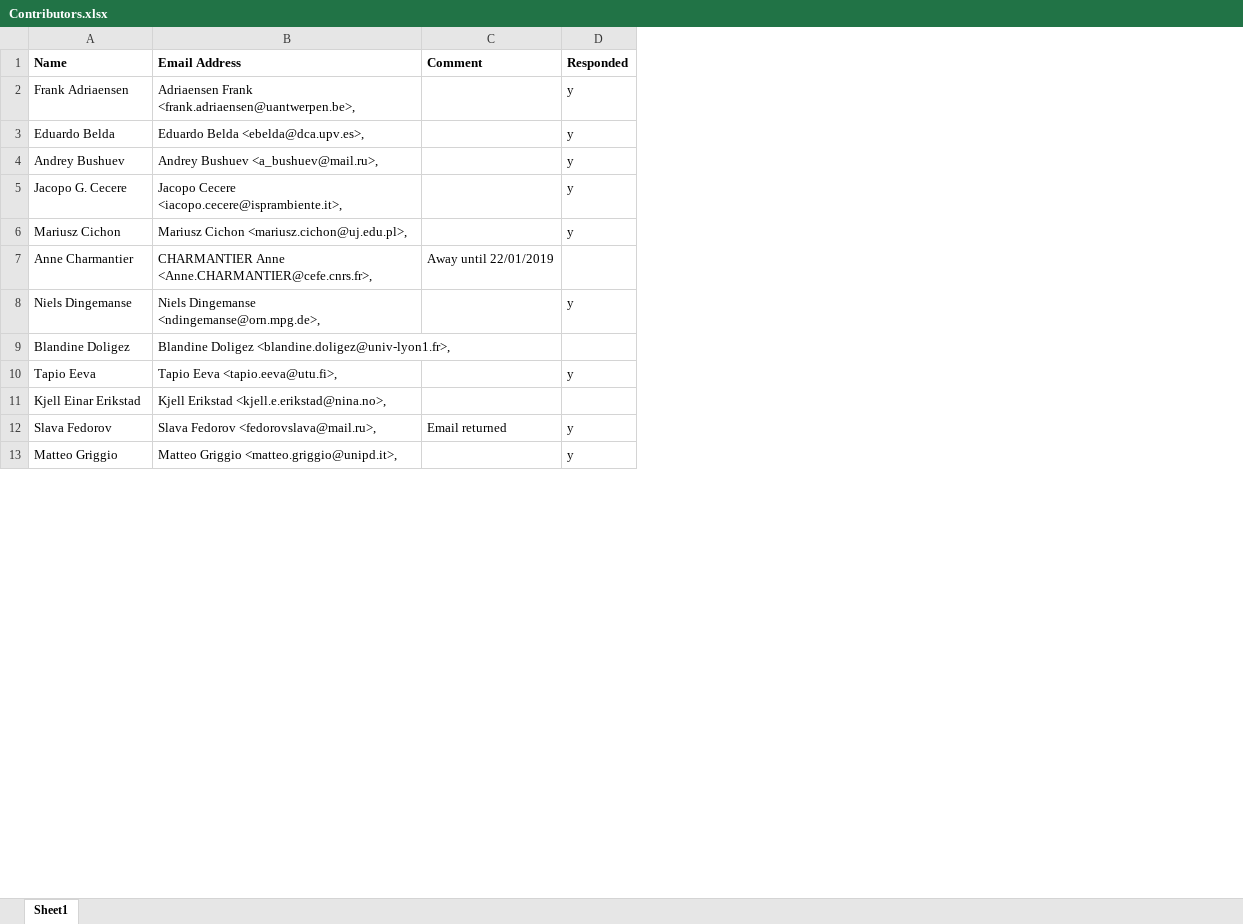
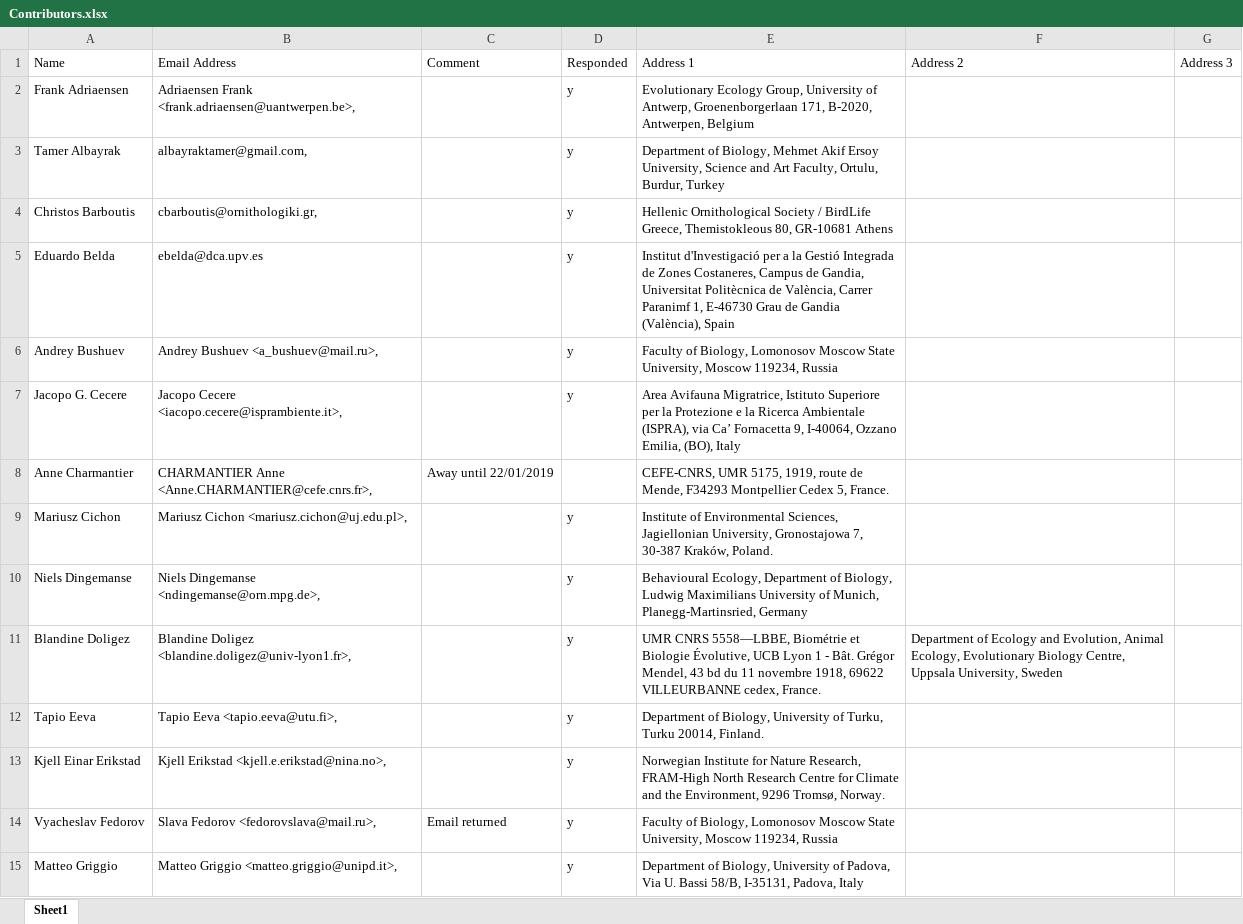
Before and after one commit to lgs85/SpurginBosse_Hapmap, an Excel workbook: Manuscript/Contributors.xlsx, sheet Sheet1, drawn as a sheet; only a part is shown; values as stored, in another font and other column widths than the file's, no borders; addresses are those after the commit; the diff covers the shown part only; the diff names each change by its address in the sheet, - before the commit and + after, or states it on an @@ line.

```diff
--- a/Manuscript/Contributors.xlsx (sheet Sheet1)
+++ b/Manuscript/Contributors.xlsx (sheet Sheet1)
+column E (Address 1), row 2: Evolutionary Ecology Group, University of Antwerp, Groenenborgerlaan 171, B-2020, Antwerpen, Belgium; rows 5-7: Institut d'Investigació per a la Gestió Integrada de Zones Costaneres, Campus de Gandia, Universitat Politècnica de València, Carrer Paranimf 1, E-46730 Grau de Gandia (València), Spain | Faculty of Biology, Lomonosov Moscow State University, Moscow 119234, Russia | Area Avifauna Migratrice, Istituto Superiore per la Protezione e la Ricerca Ambientale (ISPRA), via Ca’ Fornacetta 9, I-40064, Ozzano Emilia, (BO), Italy; rows 9-15: Institute of Environmental Sciences, Jagiellonian University, Gronostajowa 7, 30-387 Kraków, Poland. | Behavioural Ecology, Department of Biology, Ludwig Maximilians University of Munich, Planegg-Martinsried, Germany | UMR CNRS 5558—LBBE, Biométrie et Biologie Évolutive, UCB Lyon 1 - Bât. Grégor Mendel, 43 bd du 11 novembre 1918, 69622 VILLEURBANNE cedex, France. | Department of Biology, University of Turku, Turku 20014, Finland. | Norwegian Institute for Nature Research, FRAM-High North Research Centre for Climate and the Environment, 9296 Tromsø, Norway. | Faculty of Biology, Lomonosov Moscow State University, Moscow 119234, Russia | Department of Biology, University of Padova, Via U. Bassi 58/B, I-35131, Padova, Italy
+column F (Address 2), row 11: Department of Ecology and Evolution, Animal Ecology, Evolutionary Biology Centre, Uppsala University, Sweden
+column G (Address 3), empty
-A1:D1 bold: on
+A1:D1 bold: off
+row 3: Tamer Albayrak | albayraktamer@gmail.com, |  | y | Department of Biology, Mehmet Akif Ersoy University, Science and Art Faculty, Ortulu, Burdur, Turkey
@@ row 35 moved to row 4: Christos Barboutis @@
-B5 (Email Address): Eduardo Belda <ebelda@dca.upv.es>,
+B5 (Email Address): ebelda@dca.upv.es
@@ row 7 moved to row 8: Anne Charmantier @@
-D11 (Responded): (empty)
+D11 (Responded): y
-D13 (Responded): (empty)
+D13 (Responded): y
-A14 (Name): Slava Fedorov
+A14 (Name): Vyacheslav Fedorov
```
Also changed, not shown: 5 added rows, 5 removed rows, 2 moved rows and 6 edited cells elsewhere in this sheet, 3 other files.
